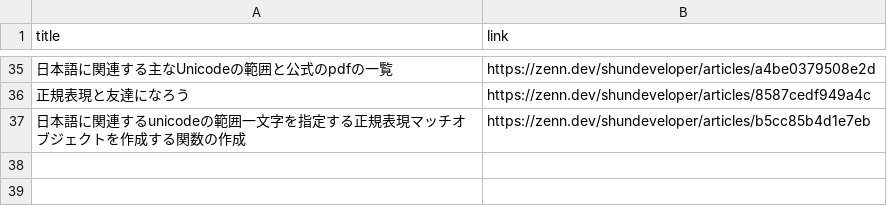
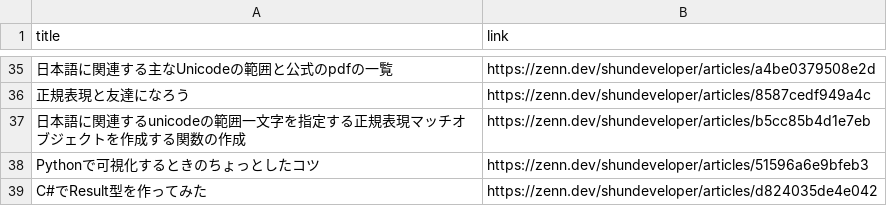
Before and after one commit to shunsock/resume, a CSV file: src/techblog/data/zenn.csv, drawn as a sheet; only a part is shown, gaps mark what is left out; the diff names each change by its address in the sheet, - before the commit and + after, or states it on an @@ line.

```diff
--- a/src/techblog/data/zenn.csv
+++ b/src/techblog/data/zenn.csv
+row 38: Pythonで可視化するときのちょっとしたコツ | https://zenn.dev/shundeveloper/articles/51596a6e9bfeb3
+row 39: C#でResult型を作ってみた | https://zenn.dev/shundeveloper/articles/d824035de4e042
```
Also changed, not shown: src/techblog/data/hatena.csv, 3 other files.
